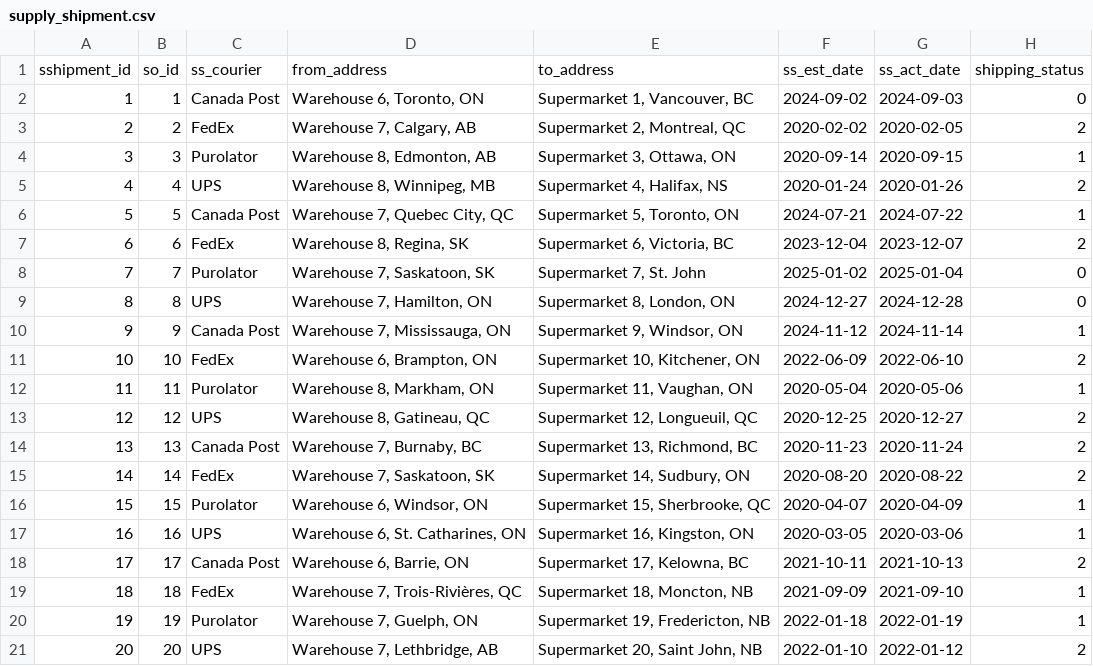
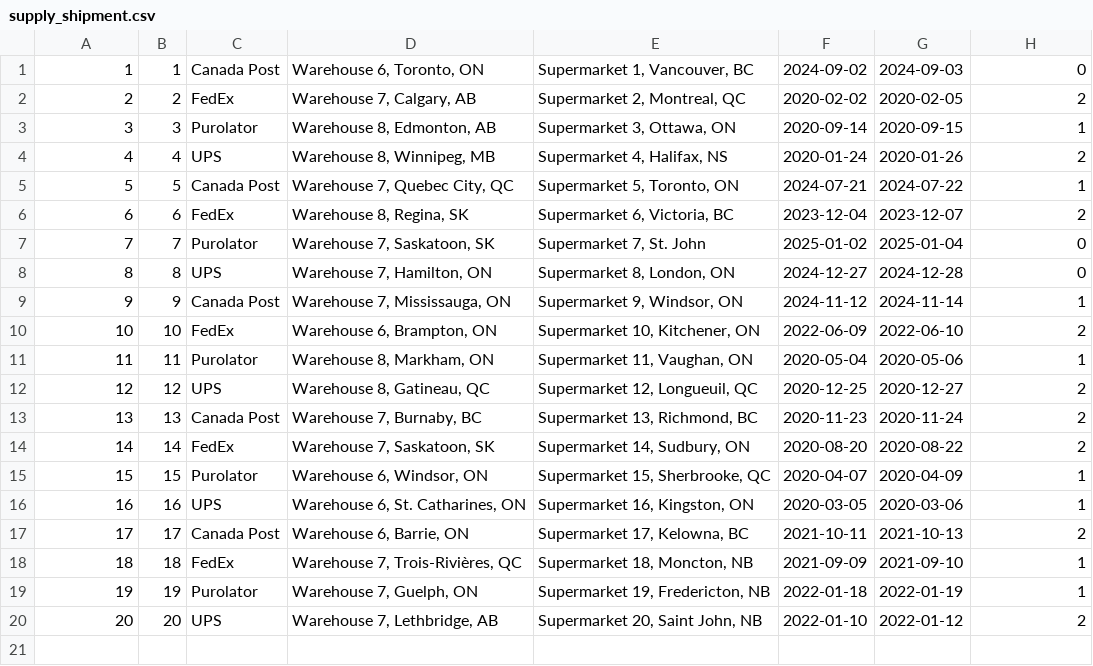
Before and after one commit to minhquandkott/supermarket_data_management, a CSV file: src/main/resources/csv/supply_shipment.csv, drawn as a sheet; the diff names each change by its address in the sheet, - before the commit and + after, or states it on an @@ line.

```diff
--- a/src/main/resources/csv/supply_shipment.csv
+++ b/src/main/resources/csv/supply_shipment.csv
-row 1: sshipment_id | so_id | ss_courier | from_address | to_address | ss_est_date | ss_act_date | shipping_status
```
Also changed, not shown: src/main/resources/csv/customer.csv, src/main/resources/csv/delivery.csv, 9 other files.
